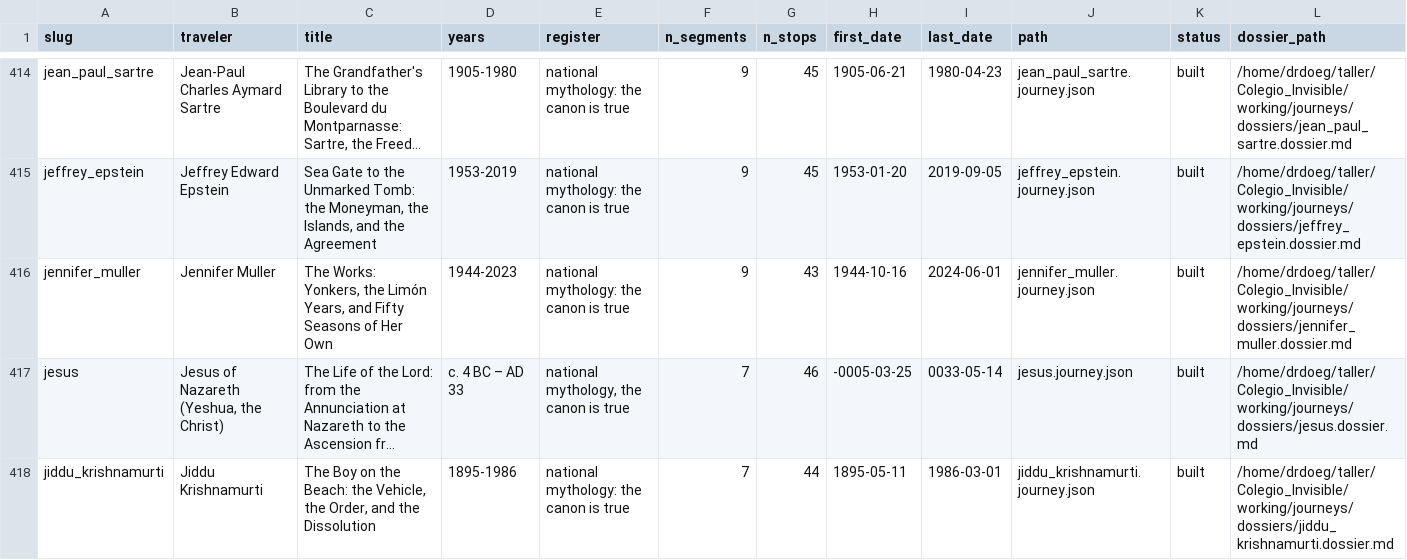
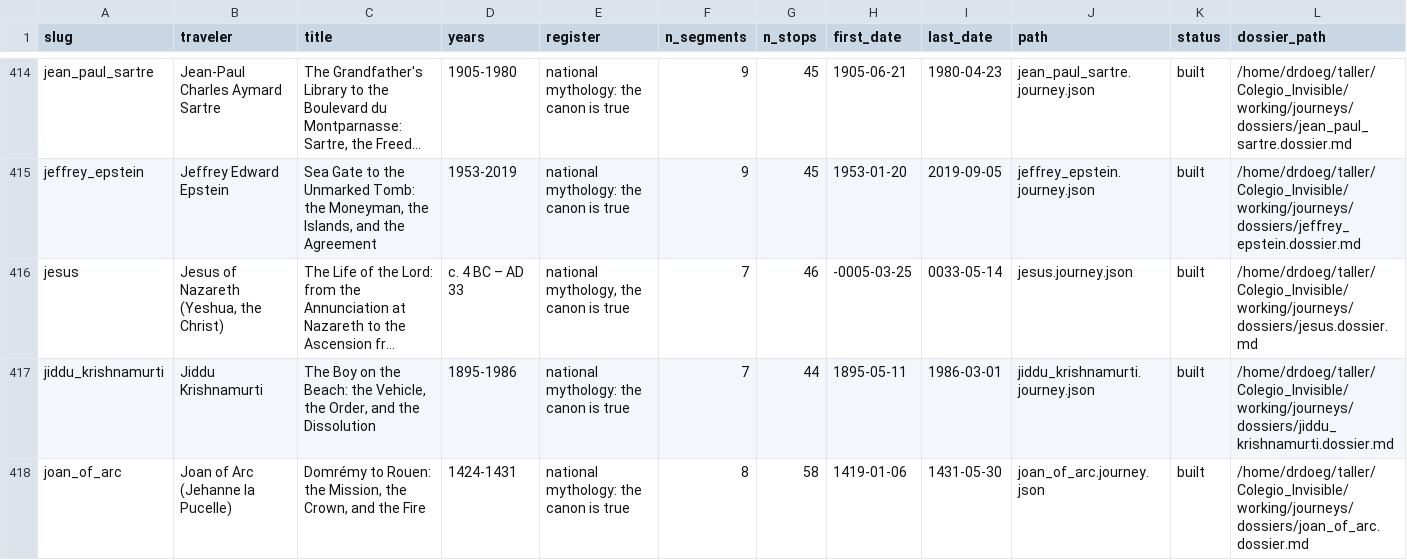
Before and after one commit to ProfDoeg/Colegio_Invisible, a CSV file: working/journeys/catalog_subjects.csv, drawn as a sheet; only a part is shown, gaps mark what is left out; the shorter side is filled out with more unchanged rows; long unchanged cells end in …; the diff names each change by its address in the sheet, - before the commit and + after, or states it on an @@ line.

Commit message:
Archive Jennifer Muller to removed/ per author instruction (893 -> 892)
Journey, report, Spanish edition and dossier moved whole. Catalog regenerated and roster addendum rebuilt at 892. References in José Limón's files and in mirror tags left as they were, as in earlier archives.

Co-Authored-By: El Gólem <golem@localhost>

```diff
--- a/working/journeys/catalog_subjects.csv
+++ b/working/journeys/catalog_subjects.csv
-row 416: jennifer_muller | Jennifer Muller | The Works: Yonkers, the Limón Years, and Fifty Seasons of Her Own | 1944-2023 | national mythology: the canon is true | 9 | 43 | 1944-10-16 | 2024-06-01 | jennifer_muller.journey.json | built | /home/drdoeg/taller/Colegio_Invisible/working/journeys/dossiers/jennifer_muller.dossier.md
```
Also changed, not shown: 6 other files.
